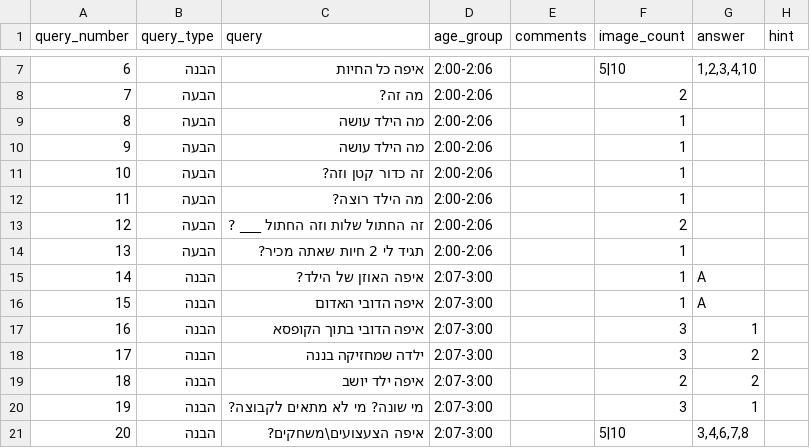
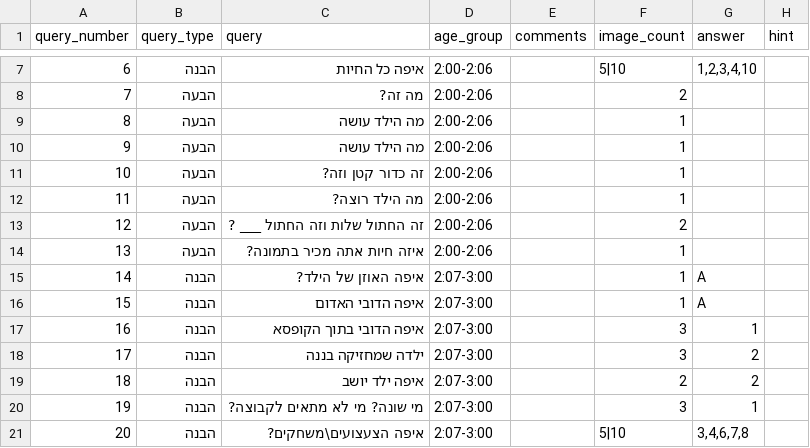
Before and after one commit to almoggiat/seeandsay-resources, a CSV file: query_database.csv, drawn as a sheet; only a part is shown, gaps mark what is left out.

Commit message:
עדכון שאלה 13: איזה חיות אתה מכיר בתמונה?

```diff
--- a/query_database.csv
+++ b/query_database.csv
@@ -13,3 +13,4 @@ query_number,query_type,query,age_group,comments,image_count,answer,hint
 12,הבעה,זה החתול שלות וזה החתול ___ ?,2:00-2:06,,2,,
-13,הבעה,תגיד לי 2 חיות שאתה מכיר?,2:00-2:06,,1,,
+13,הבעה,"איזה חיות אתה מכיר בתמונה?
+",2:00-2:06,,1,,
 14,הבנה,איפה האוזן של הילד?,2:07-3:00,,1,A,
```
